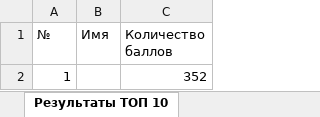
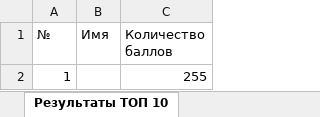
Before and after one commit to semyonov1511/mortalkombatbLab5, an Excel workbook: lab5/Results.xlsx, sheet Результаты ТОП 10, drawn as a sheet; values as stored, in another font and other column widths than the file's, no borders; the diff names each change by its address in the sheet, - before the commit and + after, or states it on an @@ line.

Commit message:
Locations reset and Table edit fixed

```diff
--- a/lab5/Results.xlsx (sheet Результаты ТОП 10)
+++ b/lab5/Results.xlsx (sheet Результаты ТОП 10)
-C2 (Количество баллов): 352
+C2 (Количество баллов): 255
```
Also changed, not shown: 4 other files.
